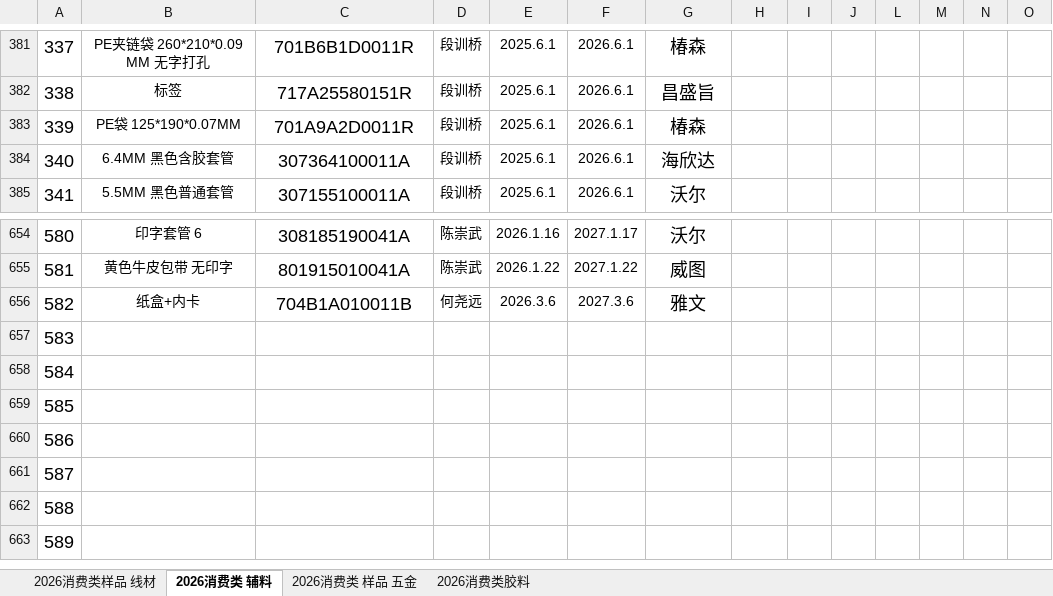
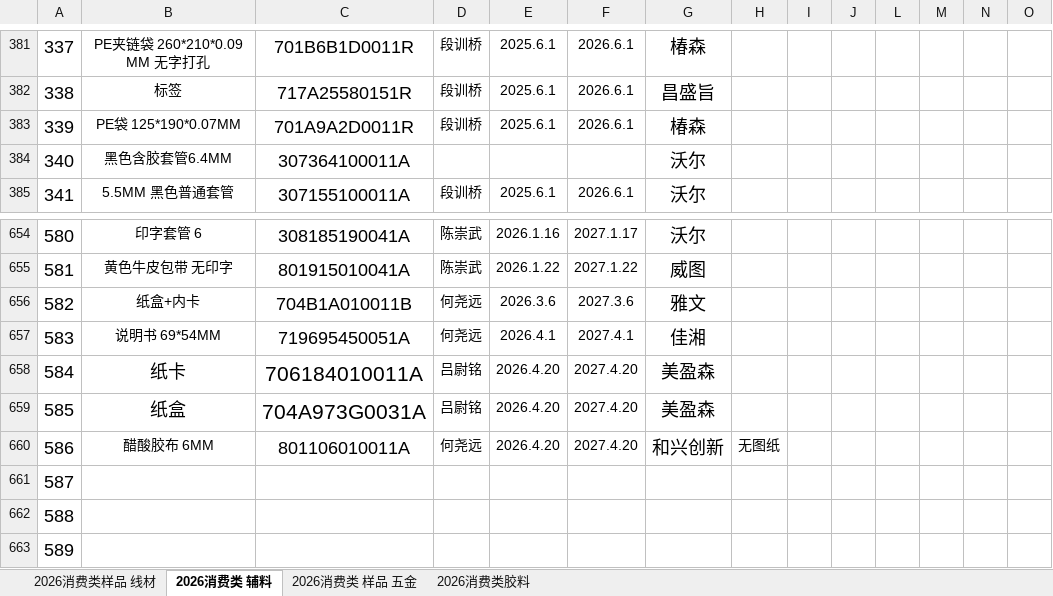
Before and after one commit to uiqc/uiqc.github.io, an Excel workbook: excel/消费类样品.xlsx, sheet 2026消费类 辅料, drawn as a sheet; only a part is shown, gaps mark what is left out; values as stored, in another font and other column widths than the file's, no borders; charts and pictures not drawn; removed rows and columns are numbered as before the commit, all else as after; rows hold the shown columns only; the diff names each change by its address in the sheet, - before the commit and + after, or states it on an @@ line.

```diff
--- a/excel/消费类样品.xlsx (sheet 2026消费类 辅料)
+++ b/excel/消费类样品.xlsx (sheet 2026消费类 辅料)
-B384: 6.4MM 黑色含胶套管
+B384: 黑色含胶套管6.4MM
-D384: 段训桥
+D384: (empty)
-E384: 2025.6.1
+E384: (empty)
-F384: 2026.6.1
+F384: (empty)
-G384: 海欣达
+G384: 沃尔
-row 657: 583
-row 658: 584
-row 659: 585
-row 660: 586
+row 657: 583 | 说明书 69*54MM | 719695450051A | 何尧远 | 2026.4.1 | 2027.4.1 | 佳湘
+row 658: 584 | 纸卡 | 706184010011A | 吕尉铭 | 2026.4.20 | 2027.4.20 | 美盈森
+row 659: 585 | 纸盒 | 704A973G0031A | 吕尉铭 | 2026.4.20 | 2027.4.20 | 美盈森
+row 660: 586 | 醋酸胶布 6MM | 801106010011A | 何尧远 | 2026.4.20 | 2027.4.20 | 和兴创新 | 无图纸
```
Also changed, not shown: sheet 2026消费类 样品 五金, sheet 2026消费类样品 线材.
